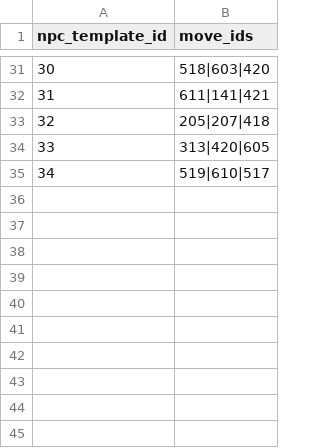
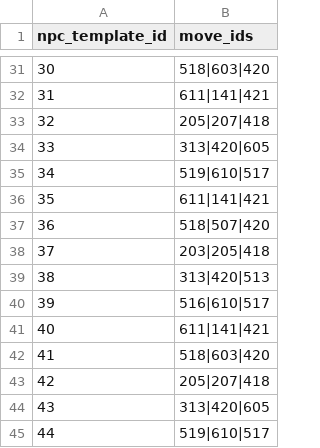
Before and after one commit to ayumu203/nisekue, a CSV file: server/resources/quest/npc_moves.csv, drawn as a sheet; only a part is shown, gaps mark what is left out; the diff names each change by its address in the sheet, - before the commit and + after, or states it on an @@ line.

```diff
--- a/server/resources/quest/npc_moves.csv
+++ b/server/resources/quest/npc_moves.csv
+row 36: 35 | 611|141|421
+row 37: 36 | 518|507|420
+row 38: 37 | 203|205|418
+row 39: 38 | 313|420|513
+row 40: 39 | 516|610|517
+row 41: 40 | 611|141|421
+row 42: 41 | 518|603|420
+row 43: 42 | 205|207|418
+row 44: 43 | 313|420|605
+row 45: 44 | 519|610|517
```
Also changed, not shown: server/resources/quest/npc_templates.csv, 1 other file.
